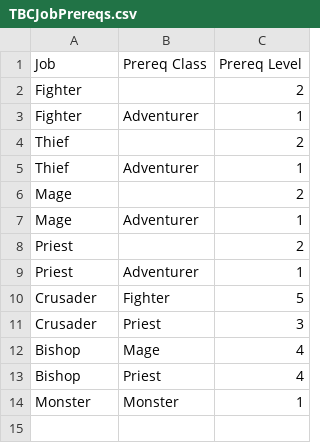
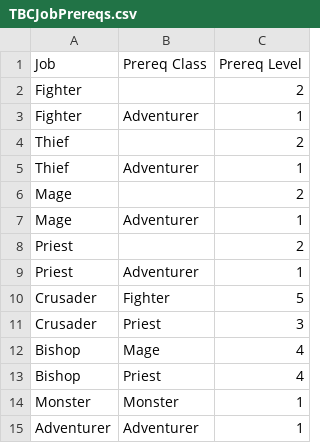
Before and after one commit to tarmadon/TBC, a CSV file: Data/TBCJobPrereqs.csv, drawn as a sheet.

```diff
--- a/Data/TBCJobPrereqs.csv
+++ b/Data/TBCJobPrereqs.csv
@@ -14 +14,2 @@ Bishop,Priest,4
 Monster,Monster,1
+Adventurer,Adventurer,1
```
Also changed, not shown: 3 other files.
